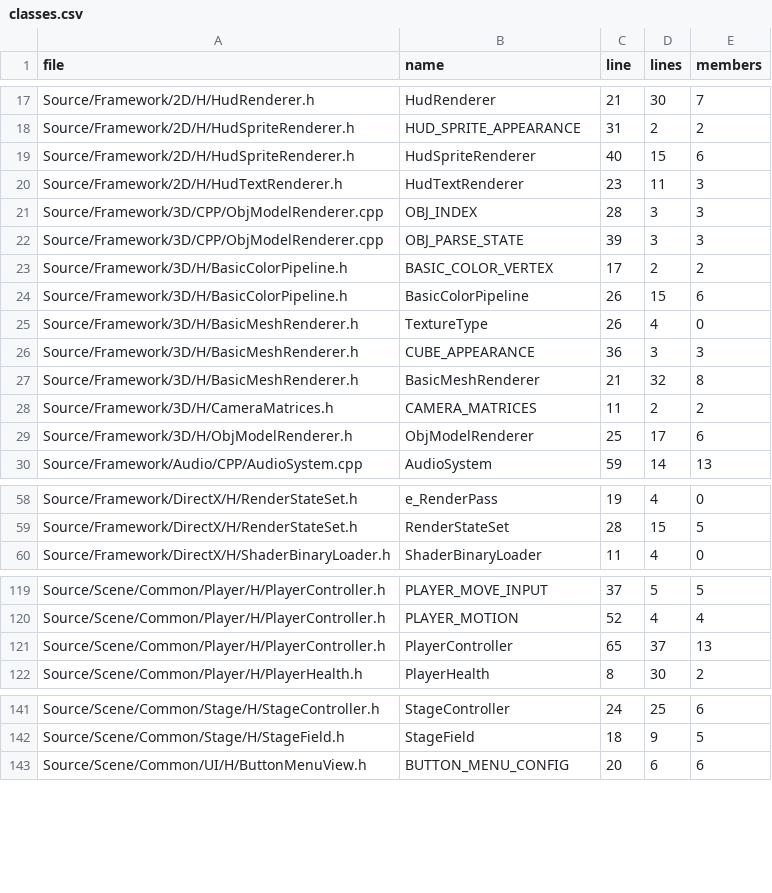
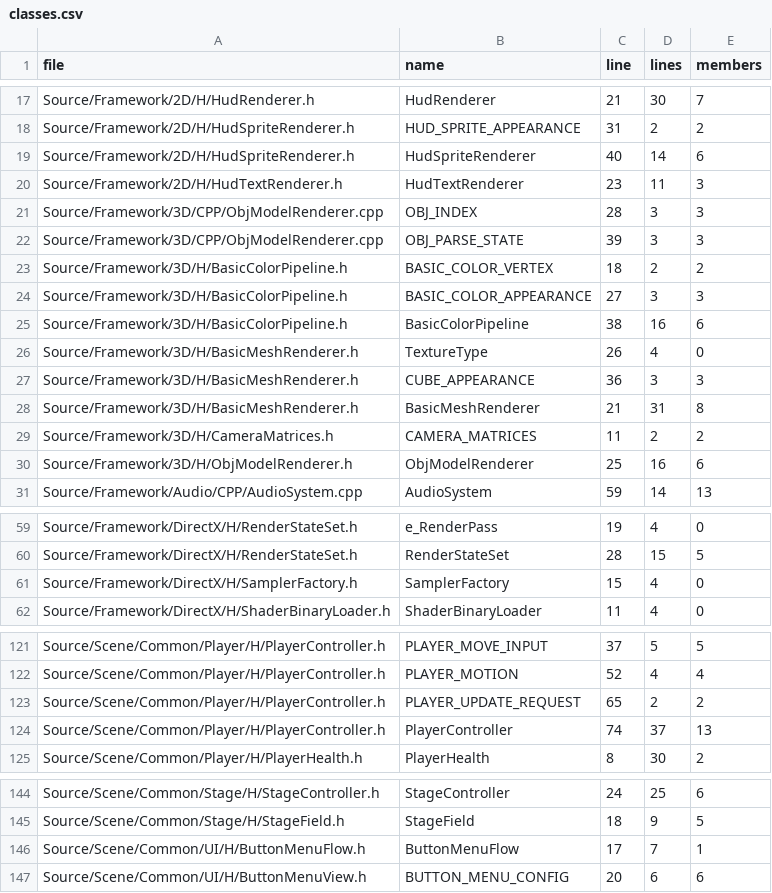
Before and after one commit to MizutaniKanata2003/GunfireLike, a CSV file: Tools/CodeMetricsOutput/classes.csv, drawn as a sheet; only a part is shown, gaps mark what is left out; the diff covers the shown part only.

```diff
--- a/Tools/CodeMetricsOutput/classes.csv
+++ b/Tools/CodeMetricsOutput/classes.csv
@@ -18,3 +18,3 @@ Source/Framework/2D/H/HudRenderer.h,HudRenderer,21,30,7
 Source/Framework/2D/H/HudSpriteRenderer.h,HUD_SPRITE_APPEARANCE,31,2,2
-Source/Framework/2D/H/HudSpriteRenderer.h,HudSpriteRenderer,40,15,6
+Source/Framework/2D/H/HudSpriteRenderer.h,HudSpriteRenderer,40,14,6
 Source/Framework/2D/H/HudTextRenderer.h,HudTextRenderer,23,11,3
@@ -22,9 +22,10 @@ Source/Framework/3D/CPP/ObjModelRenderer.cpp,OBJ_INDEX,28,3,3
 Source/Framework/3D/CPP/ObjModelRenderer.cpp,OBJ_PARSE_STATE,39,3,3
-Source/Framework/3D/H/BasicColorPipeline.h,BASIC_COLOR_VERTEX,17,2,2
-Source/Framework/3D/H/BasicColorPipeline.h,BasicColorPipeline,26,15,6
+Source/Framework/3D/H/BasicColorPipeline.h,BASIC_COLOR_VERTEX,18,2,2
+Source/Framework/3D/H/BasicColorPipeline.h,BASIC_COLOR_APPEARANCE,27,3,3
+Source/Framework/3D/H/BasicColorPipeline.h,BasicColorPipeline,38,16,6
 Source/Framework/3D/H/BasicMeshRenderer.h,TextureType,26,4,0
 Source/Framework/3D/H/BasicMeshRenderer.h,CUBE_APPEARANCE,36,3,3
-Source/Framework/3D/H/BasicMeshRenderer.h,BasicMeshRenderer,21,32,8
+Source/Framework/3D/H/BasicMeshRenderer.h,BasicMeshRenderer,21,31,8
 Source/Framework/3D/H/CameraMatrices.h,CAMERA_MATRICES,11,2,2
-Source/Framework/3D/H/ObjModelRenderer.h,ObjModelRenderer,25,17,6
+Source/Framework/3D/H/ObjModelRenderer.h,ObjModelRenderer,25,16,6
 Source/Framework/Audio/CPP/AudioSystem.cpp,AudioSystem,59,14,13
@@ -59,2 +60,3 @@ Source/Framework/DirectX/H/RenderStateSet.h,e_RenderPass,19,4,0
 Source/Framework/DirectX/H/RenderStateSet.h,RenderStateSet,28,15,5
+Source/Framework/DirectX/H/SamplerFactory.h,SamplerFactory,15,4,0
 Source/Framework/DirectX/H/ShaderBinaryLoader.h,ShaderBinaryLoader,11,4,0
@@ -120,3 +122,4 @@ Source/Scene/Common/Player/H/PlayerController.h,PLAYER_MOVE_INPUT,37,5,5
 Source/Scene/Common/Player/H/PlayerController.h,PLAYER_MOTION,52,4,4
-Source/Scene/Common/Player/H/PlayerController.h,PlayerController,65,37,13
+Source/Scene/Common/Player/H/PlayerController.h,PLAYER_UPDATE_REQUEST,65,2,2
+Source/Scene/Common/Player/H/PlayerController.h,PlayerController,74,37,13
 Source/Scene/Common/Player/H/PlayerHealth.h,PlayerHealth,8,30,2
@@ -142,2 +145,3 @@ Source/Scene/Common/Stage/H/StageController.h,StageController,24,25,6
 Source/Scene/Common/Stage/H/StageField.h,StageField,18,9,5
+Source/Scene/Common/UI/H/ButtonMenuFlow.h,ButtonMenuFlow,17,7,1
 Source/Scene/Common/UI/H/ButtonMenuView.h,BUTTON_MENU_CONFIG,20,6,6
```
Also changed, not shown: 3 edited cells elsewhere in this file, Tools/CodeMetricsOutput/duplicates.csv, Tools/CodeMetricsOutput/files.csv, 6 other files.
